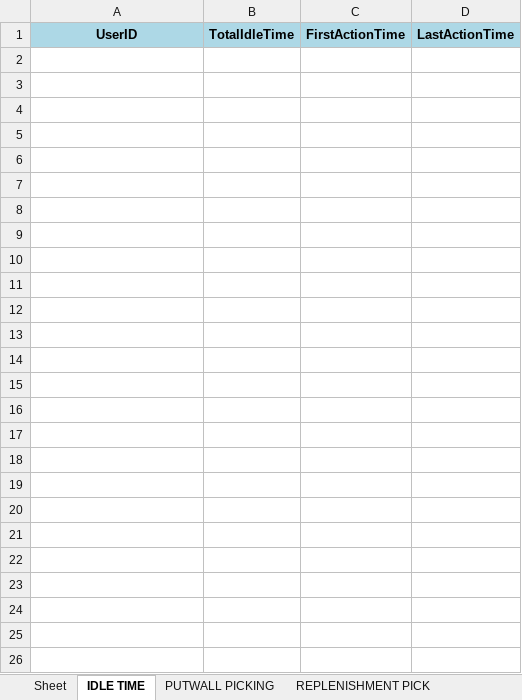
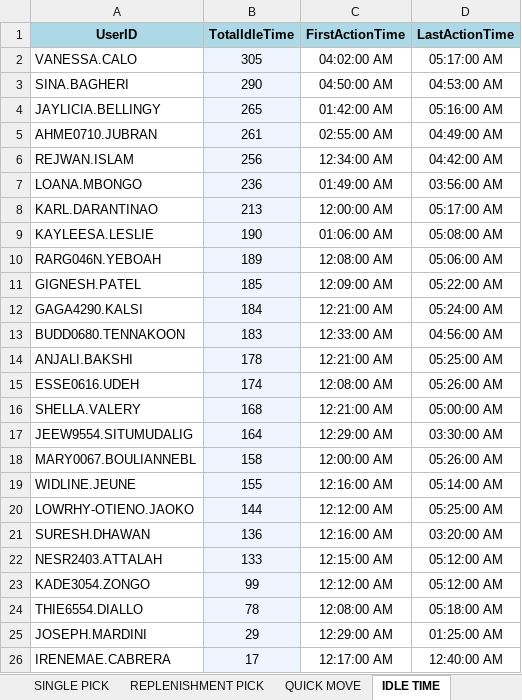
Before and after one commit to lorddunamis5050/after-12-work-project, an Excel workbook: output/processed_data.xlsx, sheet IDLE TIME, drawn as a sheet; values as stored, in another font and other column widths than the file's, no borders; the diff names each change by its address in the sheet, - before the commit and + after, or states it on an @@ line.

```diff
--- a/output/processed_data.xlsx (sheet IDLE TIME)
+++ b/output/processed_data.xlsx (sheet IDLE TIME)
+sheet tab: QUICK MOVE
@@ sheet tab order changed: SINGLE PICK | REPLENISHMENT PICK | QUICK MOVE | IDLE TIME @@
+row 2: VANESSA.CALO | 305 | 04:02:00 AM | 05:17:00 AM
+row 3: SINA.BAGHERI | 290 | 04:50:00 AM | 04:53:00 AM
+row 4: JAYLICIA.BELLINGY | 265 | 01:42:00 AM | 05:16:00 AM
+row 5: AHME0710.JUBRAN | 261 | 02:55:00 AM | 04:49:00 AM
+row 6: REJWAN.ISLAM | 256 | 12:34:00 AM | 04:42:00 AM
+row 7: LOANA.MBONGO | 236 | 01:49:00 AM | 03:56:00 AM
+row 8: KARL.DARANTINAO | 213 | 12:00:00 AM | 05:17:00 AM
+row 9: KAYLEESA.LESLIE | 190 | 01:06:00 AM | 05:08:00 AM
+row 10: RARG046N.YEBOAH | 189 | 12:08:00 AM | 05:06:00 AM
+row 11: GIGNESH.PATEL | 185 | 12:09:00 AM | 05:22:00 AM
+row 12: GAGA4290.KALSI | 184 | 12:21:00 AM | 05:24:00 AM
+row 13: BUDD0680.TENNAKOON | 183 | 12:33:00 AM | 04:56:00 AM
+row 14: ANJALI.BAKSHI | 178 | 12:21:00 AM | 05:25:00 AM
+row 15: ESSE0616.UDEH | 174 | 12:08:00 AM | 05:26:00 AM
+row 16: SHELLA.VALERY | 168 | 12:21:00 AM | 05:00:00 AM
+row 17: JEEW9554.SITUMUDALIG | 164 | 12:29:00 AM | 03:30:00 AM
+row 18: MARY0067.BOULIANNEBL | 158 | 12:00:00 AM | 05:26:00 AM
+row 19: WIDLINE.JEUNE | 155 | 12:16:00 AM | 05:14:00 AM
+row 20: LOWRHY-OTIENO.JAOKO | 144 | 12:12:00 AM | 05:25:00 AM
+row 21: SURESH.DHAWAN | 136 | 12:16:00 AM | 03:20:00 AM
+row 22: NESR2403.ATTALAH | 133 | 12:15:00 AM | 05:12:00 AM
+row 23: KADE3054.ZONGO | 99 | 12:12:00 AM | 05:12:00 AM
+row 24: THIE6554.DIALLO | 78 | 12:08:00 AM | 05:18:00 AM
+row 25: JOSEPH.MARDINI | 29 | 12:29:00 AM | 01:25:00 AM
+row 26: IRENEMAE.CABRERA | 17 | 12:17:00 AM | 12:40:00 AM
```
Also changed, not shown: sheet REPLENISHMENT PICK, sheet multi PACKING, sheet SINGLE PACKING, sheet PUTWALL PICKING, sheet SINGLE PICK, sheet REGULAR PICK, 3 more sheets, pick_counts.xlsx, 3 other files.
